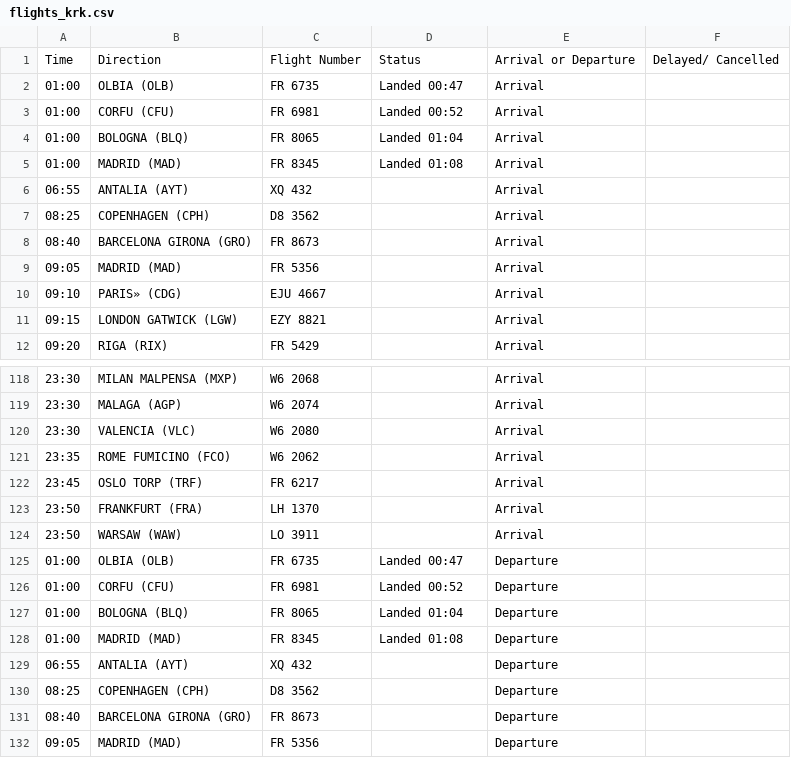
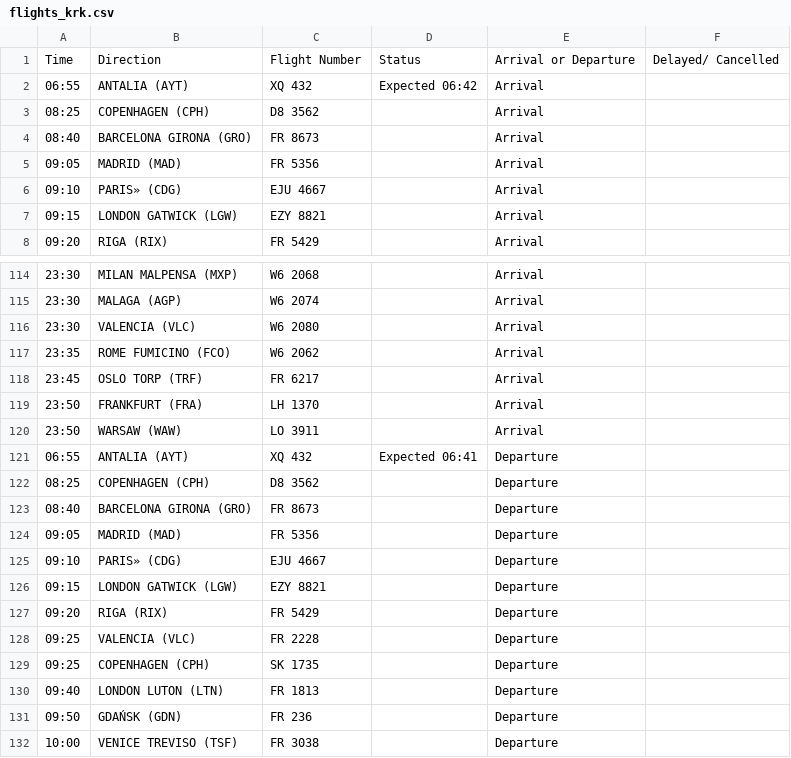
Before and after one commit to ljswierzawska/flights-krakow, a CSV file: flights_krk.csv, drawn as a sheet; only a part is shown, gaps mark what is left out; the shorter side is filled out with more unchanged rows.

```diff
--- a/flights_krk.csv
+++ b/flights_krk.csv
@@ -1,7 +1,3 @@
 Time,Direction,Flight Number,Status,Arrival or Departure,Delayed/ Cancelled
-01:00,OLBIA (OLB),FR 6735,Landed 00:47,Arrival,
-01:00,CORFU (CFU),FR 6981,Landed 00:52,Arrival,
-01:00,BOLOGNA (BLQ),FR 8065,Landed 01:04,Arrival,
-01:00,MADRID (MAD),FR 8345,Landed 01:08,Arrival,
-06:55,ANTALIA (AYT),XQ 432,,Arrival,
+06:55,ANTALIA (AYT),XQ 432,Expected 06:42,Arrival,
 08:25,COPENHAGEN (CPH),D8 3562,,Arrival,
@@ -124,7 +120,3 @@ Time,Direction,Flight Number,Status,Arrival or Departure,Delayed/ Cancelled
 23:50,WARSAW (WAW),LO 3911,,Arrival,
-01:00,OLBIA (OLB),FR 6735,Landed 00:47,Departure,
-01:00,CORFU (CFU),FR 6981,Landed 00:52,Departure,
-01:00,BOLOGNA (BLQ),FR 8065,Landed 01:04,Departure,
-01:00,MADRID (MAD),FR 8345,Landed 01:08,Departure,
-06:55,ANTALIA (AYT),XQ 432,,Departure,
+06:55,ANTALIA (AYT),XQ 432,Expected 06:41,Departure,
 08:25,COPENHAGEN (CPH),D8 3562,,Departure,
```
